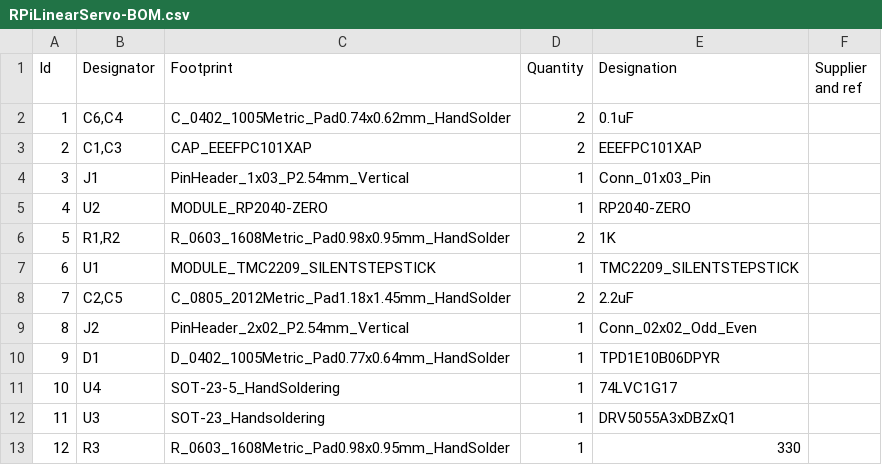
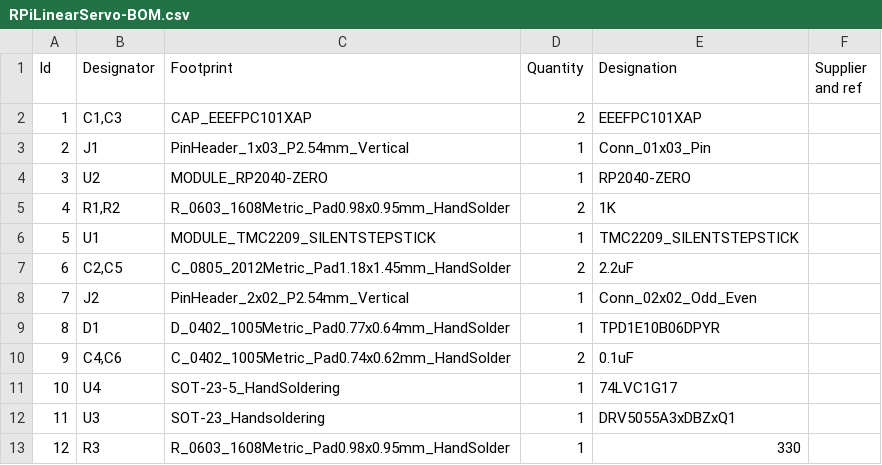
Before and after one commit to vsi5004/RPiLinearServo, a CSV file: PCB/Outputs/RPiLinearServo-BOM.csv, drawn as a sheet; removed rows and columns are numbered as before the commit, all else as after; the diff names each change by its address in the sheet, - before the commit and + after, or states it on an @@ line.

Commit message:
Update Layout and BOM with minor routing and footprint changes for PWM input voltage protection

```diff
--- a/PCB/Outputs/RPiLinearServo-BOM.csv
+++ b/PCB/Outputs/RPiLinearServo-BOM.csv
-row 2: 1 | C6,C4 | C_0402_1005Metric_Pad0.74x0.62mm_HandSolder | 2 | 0.1uF
@@ column A (Id) renumbered between rows 2 and 9 @@
+row 10: 9 | C4,C6 | C_0402_1005Metric_Pad0.74x0.62mm_HandSolder | 2 | 0.1uF
```
Also changed, not shown: PCB/Outputs/RPiLinearServo-bottom-pos.csv, 15 other files.
